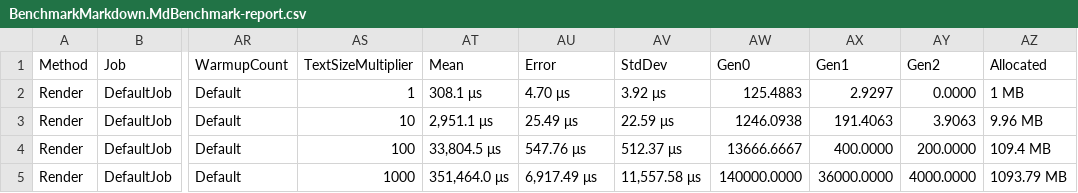
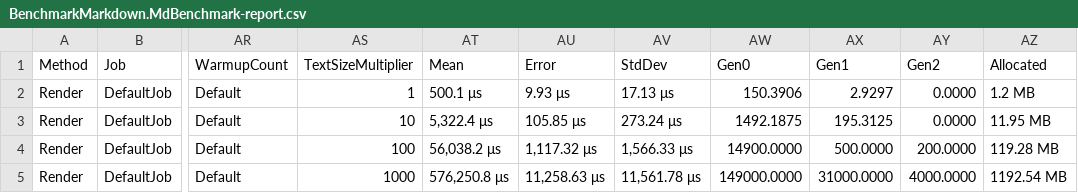
Before and after one commit to Dobtyk/clean-code, a CSV file: cs/BenchmarkMarkdown/BenchmarkDotNet.Artifacts/results/BenchmarkMarkdown.MdBenchmark-report.csv, drawn as a sheet; only a part is shown, gaps mark what is left out; the diff names each change by its address in the sheet, - before the commit and + after, or states it on an @@ line.

```diff
--- a/cs/BenchmarkMarkdown/BenchmarkDotNet.Artifacts/results/BenchmarkMarkdown.MdBenchmark-report.csv
+++ b/cs/BenchmarkMarkdown/BenchmarkDotNet.Artifacts/results/BenchmarkMarkdown.MdBenchmark-report.csv
-AT2 (Mean): 308.1 μs
+AT2 (Mean): 500.1 μs
-AU2 (Error): 4.70 μs
+AU2 (Error): 9.93 μs
-AV2 (StdDev): 3.92 μs
+AV2 (StdDev): 17.13 μs
-AW2 (Gen0): 125.4883
+AW2 (Gen0): 150.3906
-AZ2 (Allocated): 1 MB
+AZ2 (Allocated): 1.2 MB
-AT3 (Mean): 2,951.1 μs
+AT3 (Mean): 5,322.4 μs
-AU3 (Error): 25.49 μs
+AU3 (Error): 105.85 μs
-AV3 (StdDev): 22.59 μs
+AV3 (StdDev): 273.24 μs
-AW3 (Gen0): 1246.0938
+AW3 (Gen0): 1492.1875
-AX3 (Gen1): 191.4063
+AX3 (Gen1): 195.3125
-AY3 (Gen2): 3.9063
+AY3 (Gen2): 0.0000
-AZ3 (Allocated): 9.96 MB
+AZ3 (Allocated): 11.95 MB
-AT4 (Mean): 33,804.5 μs
+AT4 (Mean): 56,038.2 μs
-AU4 (Error): 547.76 μs
+AU4 (Error): 1,117.32 μs
-AV4 (StdDev): 512.37 μs
+AV4 (StdDev): 1,566.33 μs
-AW4 (Gen0): 13666.6667
+AW4 (Gen0): 14900.0000
-AX4 (Gen1): 400.0000
+AX4 (Gen1): 500.0000
-AZ4 (Allocated): 109.4 MB
+AZ4 (Allocated): 119.28 MB
-AT5 (Mean): 351,464.0 μs
+AT5 (Mean): 576,250.8 μs
-AU5 (Error): 6,917.49 μs
+AU5 (Error): 11,258.63 μs
-AV5 (StdDev): 11,557.58 μs
+AV5 (StdDev): 11,561.78 μs
-AW5 (Gen0): 140000.0000
+AW5 (Gen0): 149000.0000
-AX5 (Gen1): 36000.0000
+AX5 (Gen1): 31000.0000
-AZ5 (Allocated): 1093.79 MB
+AZ5 (Allocated): 1192.54 MB
```
Also changed, not shown: 12 other files.
